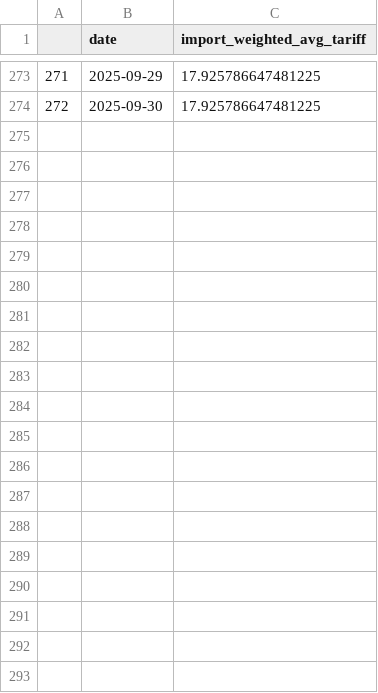
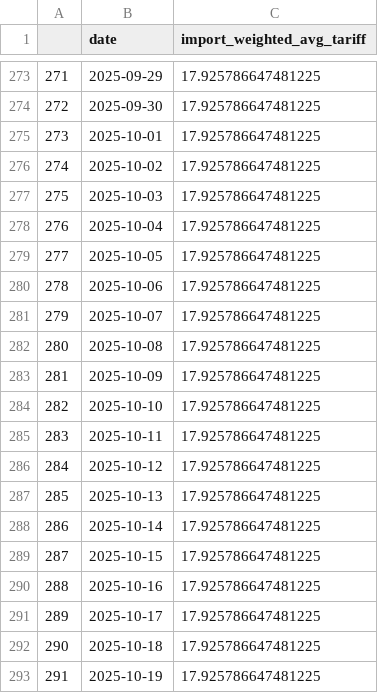
Before and after one commit to tradewartracker/trade-war-redux-2025, a CSV file: daily-tariff-latest-data.csv, drawn as a sheet; only a part is shown, gaps mark what is left out; the diff covers the shown part only.

```diff
--- a/daily-tariff-latest-data.csv
+++ b/daily-tariff-latest-data.csv
@@ -274 +274,20 @@
 272,2025-09-30,17.925786647481225
+273,2025-10-01,17.925786647481225
+274,2025-10-02,17.925786647481225
+275,2025-10-03,17.925786647481225
+276,2025-10-04,17.925786647481225
+277,2025-10-05,17.925786647481225
+278,2025-10-06,17.925786647481225
+279,2025-10-07,17.925786647481225
+280,2025-10-08,17.925786647481225
+281,2025-10-09,17.925786647481225
+282,2025-10-10,17.925786647481225
+283,2025-10-11,17.925786647481225
+284,2025-10-12,17.925786647481225
+285,2025-10-13,17.925786647481225
+286,2025-10-14,17.925786647481225
+287,2025-10-15,17.925786647481225
+288,2025-10-16,17.925786647481225
+289,2025-10-17,17.925786647481225
+290,2025-10-18,17.925786647481225
+291,2025-10-19,17.925786647481225
```
Also changed, not shown: 13 added rows elsewhere in this file, country-by-time.csv, 2 other files.
